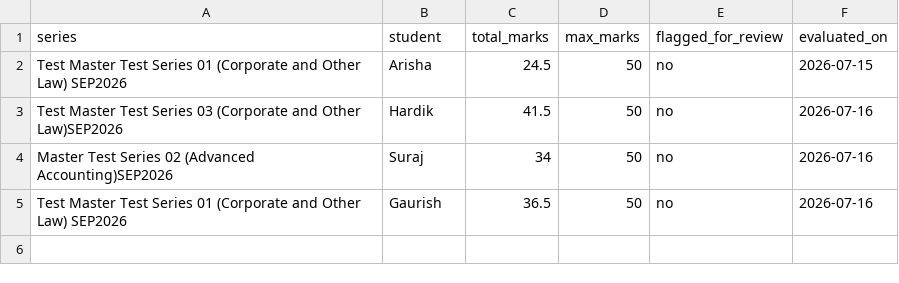
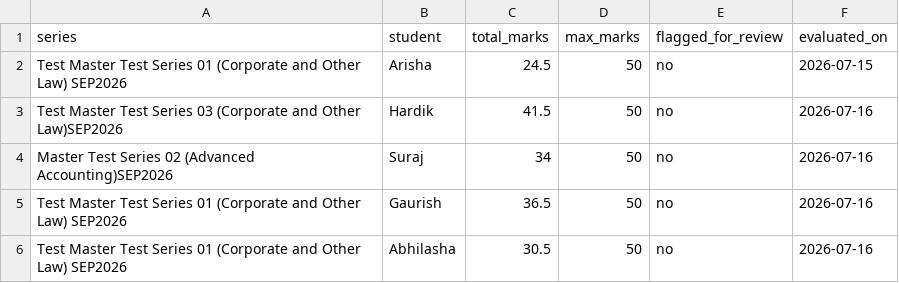
Before and after one commit to chandanpanda615-lab/AGY_CC, a CSV file: marks.csv, drawn as a sheet; the diff names each change by its address in the sheet, - before the commit and + after, or states it on an @@ line.

Commit message:
Auto-eval: Stamped marks for Abhilasha

```diff
--- a/marks.csv
+++ b/marks.csv
+row 6: Test Master Test Series 01 (Corporate and Other Law) SEP2026 | Abhilasha | 30.5 | 50 | no | 2026-07-16
```
Also changed, not shown: 4 other files.
